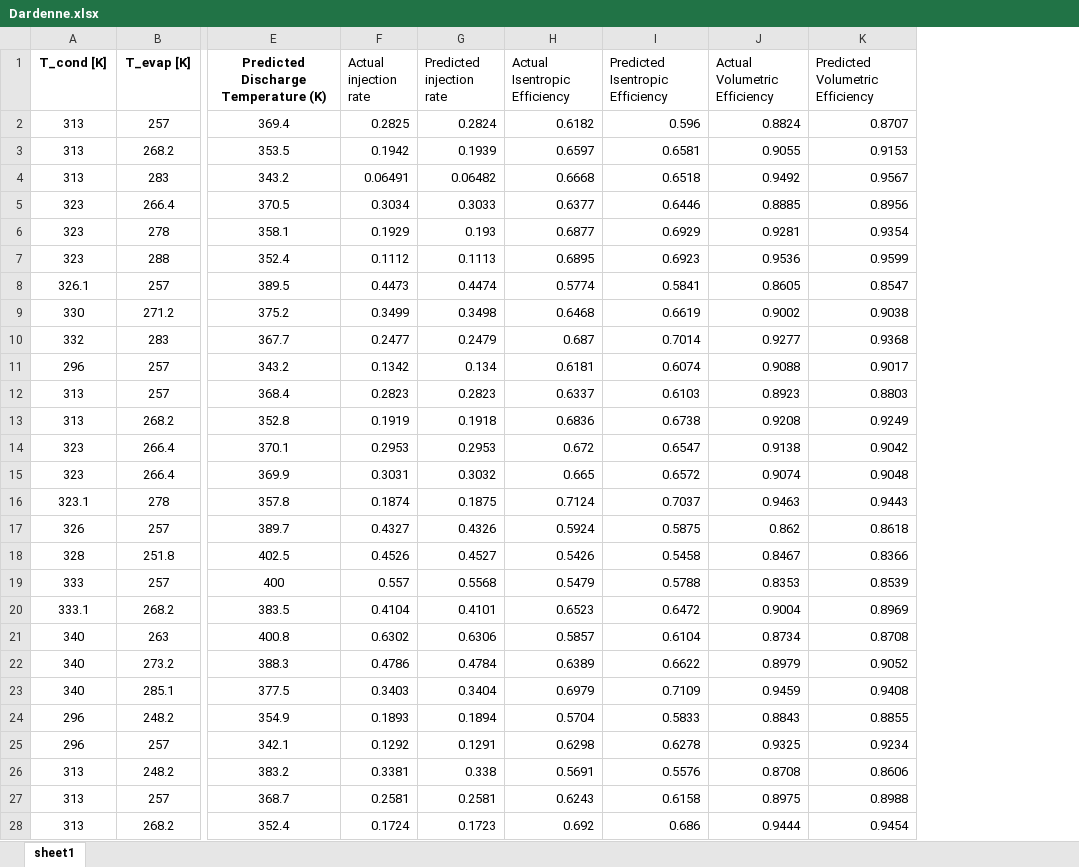
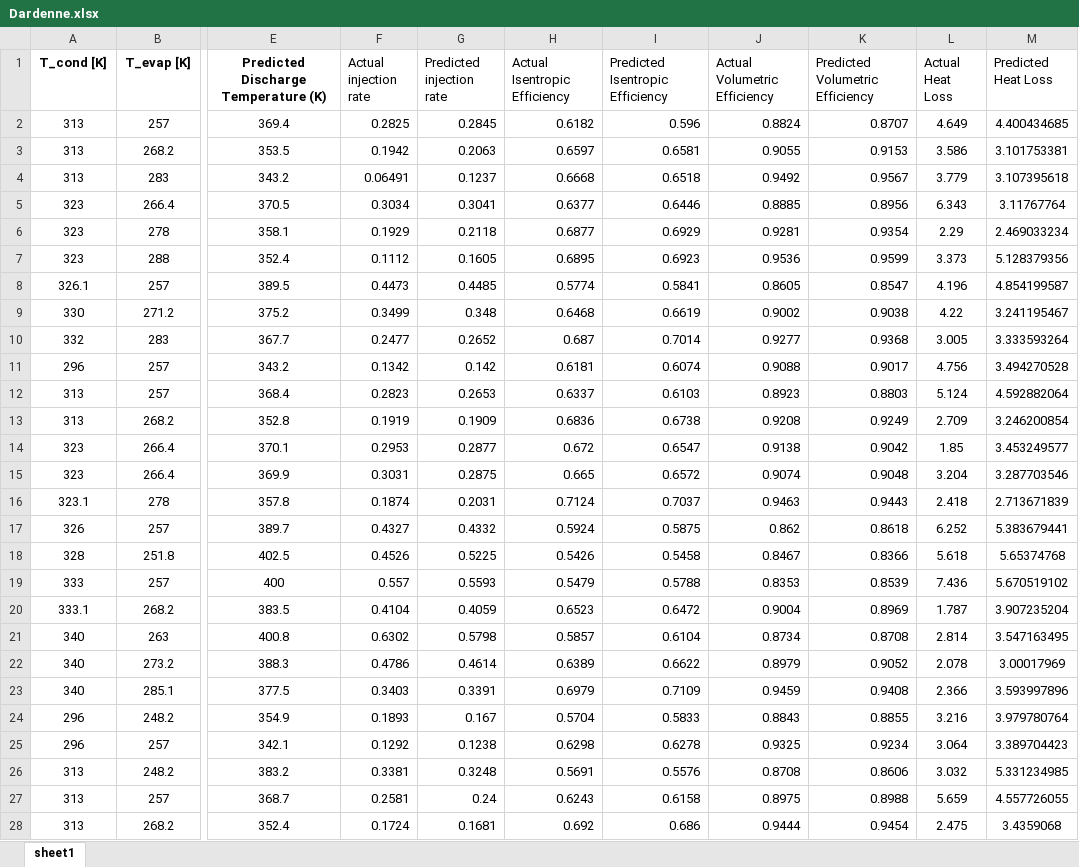
Before and after one commit to abahman/Trunk, an Excel workbook: Domenique/paper plots (final)/Dardenne.xlsx, sheet sheet1, drawn as a sheet; only a part is shown, gaps mark what is left out; values as stored, in another font and other column widths than the file's, no borders; the diff covers the shown part only; the diff names each change by its address in the sheet, - before the commit and + after, or states it on an @@ line.

```diff
--- a/Domenique/paper plots (final)/Dardenne.xlsx (sheet sheet1)
+++ b/Domenique/paper plots (final)/Dardenne.xlsx (sheet sheet1)
+column L (Actual Heat Loss), rows 2-28: 4.649 | 3.586 | 3.779 | 6.343 | 2.29 | 3.373 | 4.196 | 4.22 | 3.005 | 4.756 | 5.124 | 2.709 | 1.85 | 3.204 | 2.418 | 6.252 | 5.618 | 7.436 | 1.787 | 2.814 | 2.078 | 2.366 | 3.216 | 3.064 | 3.032 | 5.659 | 2.475
+column M (Predicted Heat Loss), rows 2-28: 4.400434685 | 3.101753381 | 3.107395618 | 3.11767764 | 2.469033234 | 5.128379356 | 4.854199587 | 3.241195467 | 3.333593264 | 3.494270528 | 4.592882064 | 3.246200854 | 3.453249577 | 3.287703546 | 2.713671839 | 5.383679441 | 5.65374768 | 5.670519102 | 3.907235204 | 3.547163495 | 3.00017969 | 3.593997896 | 3.979780764 | 3.389704423 | 5.331234985 | 4.557726055 | 3.4359068
-G2 (Predicted injection rate): 0.2824
+G2 (Predicted injection rate): 0.2845
-G3 (Predicted injection rate): 0.1939
+G3 (Predicted injection rate): 0.2063
-G4 (Predicted injection rate): 0.06482
+G4 (Predicted injection rate): 0.1237
-G5 (Predicted injection rate): 0.3033
+G5 (Predicted injection rate): 0.3041
-G6 (Predicted injection rate): 0.193
+G6 (Predicted injection rate): 0.2118
-G7 (Predicted injection rate): 0.1113
+G7 (Predicted injection rate): 0.1605
-G8 (Predicted injection rate): 0.4474
+G8 (Predicted injection rate): 0.4485
-G9 (Predicted injection rate): 0.3498
+G9 (Predicted injection rate): 0.348
-G10 (Predicted injection rate): 0.2479
+G10 (Predicted injection rate): 0.2652
-G11 (Predicted injection rate): 0.134
+G11 (Predicted injection rate): 0.142
-G12 (Predicted injection rate): 0.2823
+G12 (Predicted injection rate): 0.2653
-G13 (Predicted injection rate): 0.1918
+G13 (Predicted injection rate): 0.1909
-G14 (Predicted injection rate): 0.2953
+G14 (Predicted injection rate): 0.2877
-G15 (Predicted injection rate): 0.3032
+G15 (Predicted injection rate): 0.2875
-G16 (Predicted injection rate): 0.1875
+G16 (Predicted injection rate): 0.2031
-G17 (Predicted injection rate): 0.4326
+G17 (Predicted injection rate): 0.4332
-G18 (Predicted injection rate): 0.4527
+G18 (Predicted injection rate): 0.5225
-G19 (Predicted injection rate): 0.5568
+G19 (Predicted injection rate): 0.5593
-G20 (Predicted injection rate): 0.4101
+G20 (Predicted injection rate): 0.4059
-G21 (Predicted injection rate): 0.6306
+G21 (Predicted injection rate): 0.5798
-G22 (Predicted injection rate): 0.4784
+G22 (Predicted injection rate): 0.4614
-G23 (Predicted injection rate): 0.3404
+G23 (Predicted injection rate): 0.3391
-G24 (Predicted injection rate): 0.1894
+G24 (Predicted injection rate): 0.167
-G25 (Predicted injection rate): 0.1291
+G25 (Predicted injection rate): 0.1238
-G26 (Predicted injection rate): 0.338
+G26 (Predicted injection rate): 0.3248
-G27 (Predicted injection rate): 0.2581
+G27 (Predicted injection rate): 0.24
-G28 (Predicted injection rate): 0.1723
+G28 (Predicted injection rate): 0.1681
```
Also changed, not shown: 36 edited cells elsewhere in this sheet, Domenique/paper plots (final)/data_final.xlsx, 17 other files.
